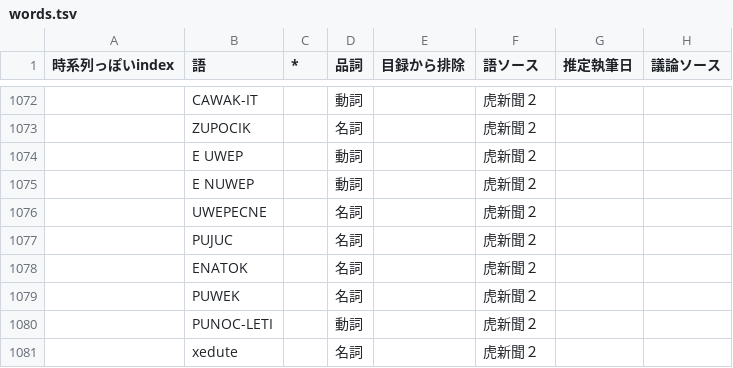
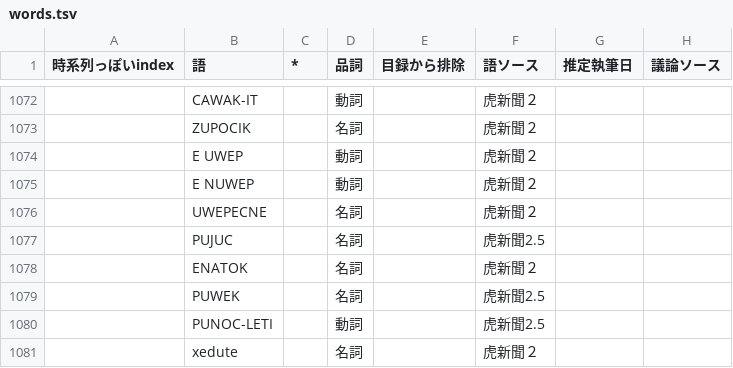
Before and after one commit to sozysozbot/bixe, a TSV file: preprocess/words.tsv, drawn as a sheet; only a part is shown, gaps mark what is left out; the diff covers the shown part only; the diff names each change by its address in the sheet, - before the commit and + after, or states it on an @@ line.

Commit message:
Fix typo and re-import: lukupit は「読む」ではなく「言う」

```diff
--- a/preprocess/words.tsv
+++ b/preprocess/words.tsv
-F1077 (語ソース): 虎新聞２
+F1077 (語ソース): 虎新聞2.5
-F1079:F1080 (語ソース): 虎新聞２
+F1079:F1080 (語ソース): 虎新聞2.5
```
Also changed, not shown: 1 added row and 8 edited cells elsewhere in this file, preprocess/corpus.tsv, 9 other files.
